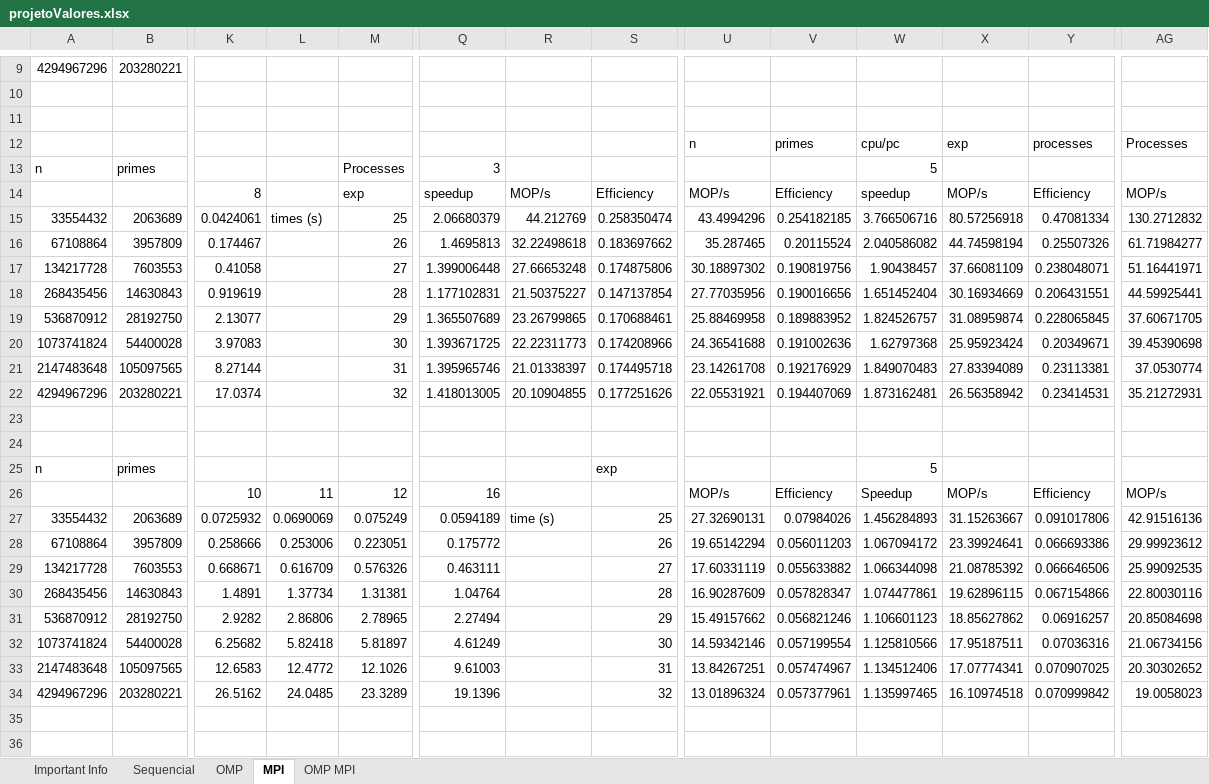
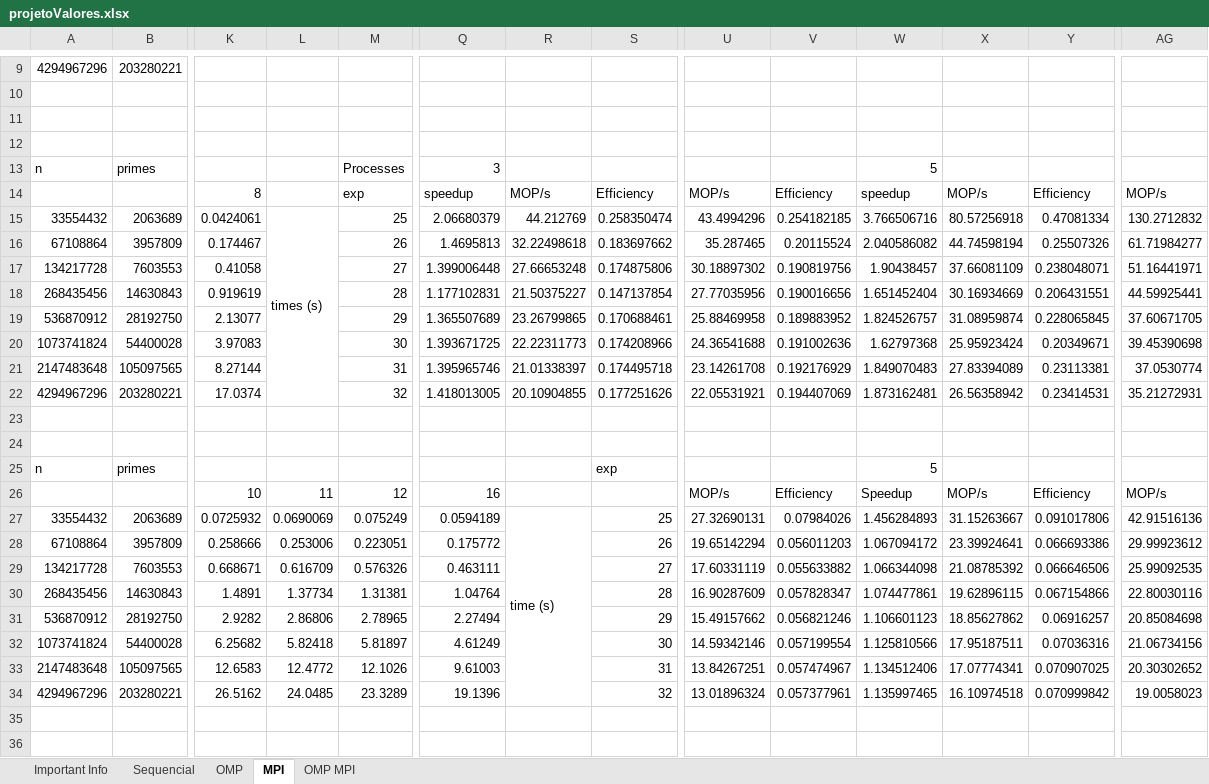
Before and after one commit to joaoBordalo/CPAR, an Excel workbook: 2 Projeto/SieveofErastosthenes/SieveofErastosthenes/excel files ready/projetoValores.xlsx, sheet MPI, drawn as a sheet; only a part is shown, gaps mark what is left out; values as stored, in another font and other column widths than the file's, no cell formats; rows hold the shown columns only; the diff covers the shown part only; the diff names each change by its address in the sheet, - before the commit and + after, or states it on an @@ line.

```diff
--- a/2 Projeto/SieveofErastosthenes/SieveofErastosthenes/excel files ready/projetoValores.xlsx (sheet MPI)
+++ b/2 Projeto/SieveofErastosthenes/SieveofErastosthenes/excel files ready/projetoValores.xlsx (sheet MPI)
-row 12:  |  |  |  |  |  |  |  | n | primes | cpu/pc | exp | processes | Processes
+row 12: (empty)
+L15:L22 merged
+R27:R34 merged
```
Also changed, not shown: merged cells elsewhere in this sheet, sheet OMP MPI, sheet OMP, sheet Important Info, sheet Sequencial, cell formats, charts or pictures.
